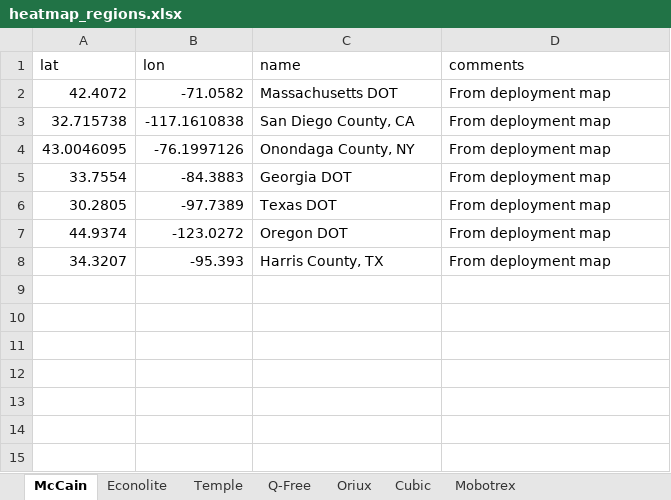
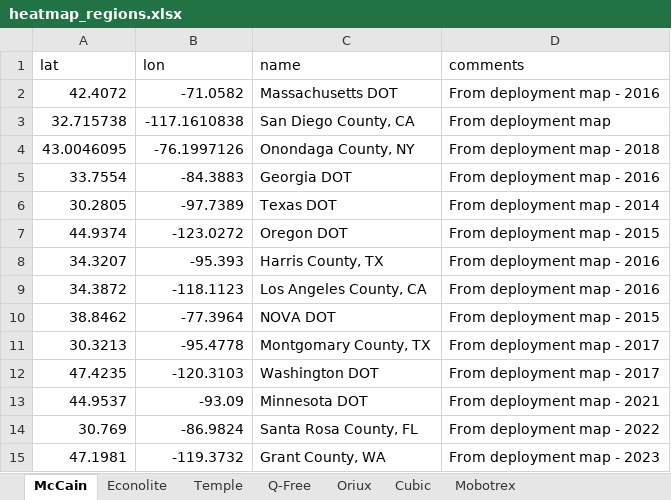
Before and after one commit to cadenlin21/oem-heatmap, an Excel workbook: heatmap_regions.xlsx, sheet McCain, drawn as a sheet; values as stored, in another font and other column widths than the file's, no borders; the diff names each change by its address in the sheet, - before the commit and + after, or states it on an @@ line.

```diff
--- a/heatmap_regions.xlsx (sheet McCain)
+++ b/heatmap_regions.xlsx (sheet McCain)
-D2 (comments): From deployment map
+D2 (comments): From deployment map - 2016
-D4 (comments): From deployment map
+D4 (comments): From deployment map - 2018
-D5 (comments): From deployment map
+D5 (comments): From deployment map - 2016
-D6 (comments): From deployment map
+D6 (comments): From deployment map - 2014
-D7 (comments): From deployment map
+D7 (comments): From deployment map - 2015
-D8 (comments): From deployment map
+D8 (comments): From deployment map - 2016
+row 9: 34.3872 | -118.1123 | Los Angeles County, CA | From deployment map - 2016
+row 10: 38.8462 | -77.3964 | NOVA DOT | From deployment map - 2015
+row 11: 30.3213 | -95.4778 | Montgomary County, TX | From deployment map - 2017
+row 12: 47.4235 | -120.3103 | Washington DOT | From deployment map - 2017
+row 13: 44.9537 | -93.09 | Minnesota DOT | From deployment map - 2021
+row 14: 30.769 | -86.9824 | Santa Rosa County, FL | From deployment map - 2022
+row 15: 47.1981 | -119.3732 | Grant County, WA | From deployment map - 2023
```
Also changed, not shown: sheet Econolite, sheet Q-Free, sheet Cubic, general_cities.xlsx, heatmap_data.xlsx, 4 other files.
